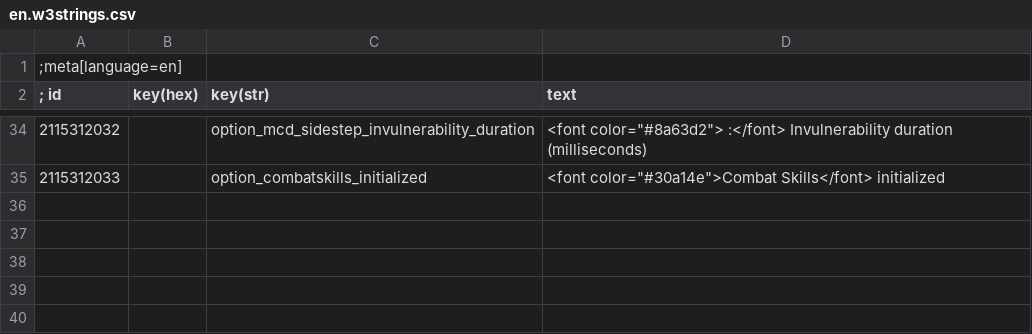
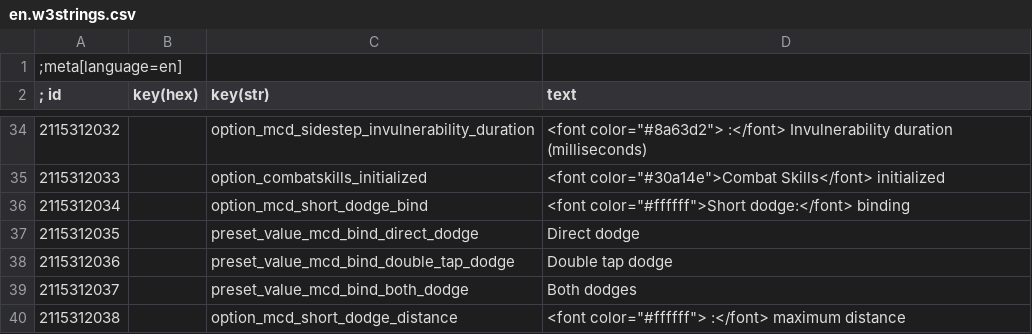
Before and after one commit to Aelto/tw3-combat-skills, a CSV file: strings/en.w3strings.csv, drawn as a sheet; only a part is shown, gaps mark what is left out; the diff names each change by its address in the sheet, - before the commit and + after, or states it on an @@ line.

Commit message:
start implementing short dodges, the sliding effect needs work

```diff
--- a/strings/en.w3strings.csv
+++ b/strings/en.w3strings.csv
+row 36: 2115312034 |  | option_mcd_short_dodge_bind | <font color="#ffffff">Short dodge:</font> binding
+row 37: 2115312035 |  | preset_value_mcd_bind_direct_dodge | Direct dodge
+row 38: 2115312036 |  | preset_value_mcd_bind_double_tap_dodge | Double tap dodge
+row 39: 2115312037 |  | preset_value_mcd_bind_both_dodge | Both dodges
+row 40: 2115312038 |  | option_mcd_short_dodge_distance | <font color="#ffffff"> :</font> maximum distance
```
Also changed, not shown: 24 other files.
